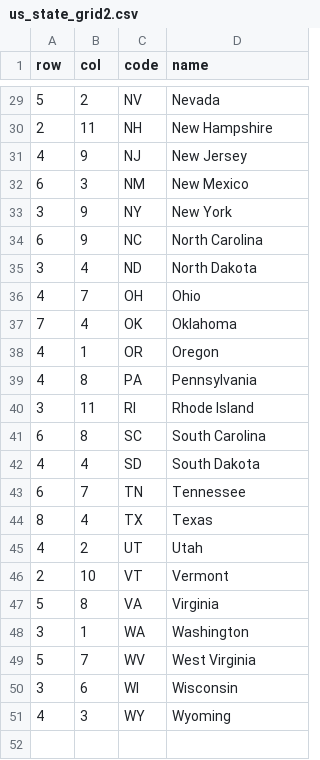
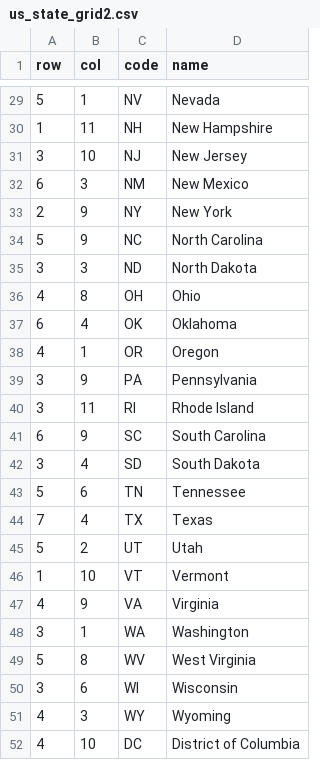
Before and after one commit to hafen/grid-designer, a CSV file: grids/us_state_grid2.csv, drawn as a sheet; only a part is shown, gaps mark what is left out; the diff covers the shown part only.

```diff
--- a/grids/us_state_grid2.csv
+++ b/grids/us_state_grid2.csv
@@ -29,23 +29,24 @@ row,col,code,name
-5,2,NV,Nevada
-2,11,NH,New Hampshire
-4,9,NJ,New Jersey
+5,1,NV,Nevada
+1,11,NH,New Hampshire
+3,10,NJ,New Jersey
 6,3,NM,New Mexico
-3,9,NY,New York
-6,9,NC,North Carolina
-3,4,ND,North Dakota
-4,7,OH,Ohio
-7,4,OK,Oklahoma
+2,9,NY,New York
+5,9,NC,North Carolina
+3,3,ND,North Dakota
+4,8,OH,Ohio
+6,4,OK,Oklahoma
 4,1,OR,Oregon
-4,8,PA,Pennsylvania
+3,9,PA,Pennsylvania
 3,11,RI,Rhode Island
-6,8,SC,South Carolina
-4,4,SD,South Dakota
-6,7,TN,Tennessee
-8,4,TX,Texas
-4,2,UT,Utah
-2,10,VT,Vermont
-5,8,VA,Virginia
+6,9,SC,South Carolina
+3,4,SD,South Dakota
+5,6,TN,Tennessee
+7,4,TX,Texas
+5,2,UT,Utah
+1,10,VT,Vermont
+4,9,VA,Virginia
 3,1,WA,Washington
-5,7,WV,West Virginia
+5,8,WV,West Virginia
 3,6,WI,Wisconsin
 4,3,WY,Wyoming
+4,10,DC,District of Columbia
```
Also changed, not shown: 20 edited cells elsewhere in this file, grids/us_state_grid1.csv, grids/us_state_grid3.csv, 7 other files.
